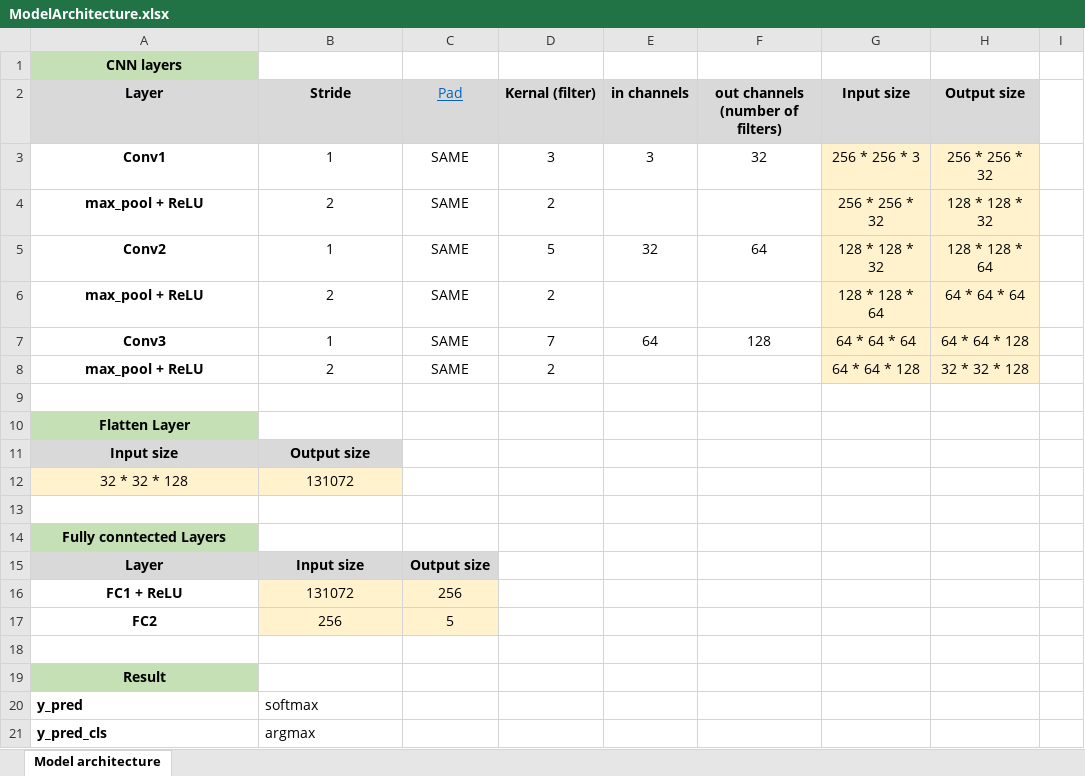
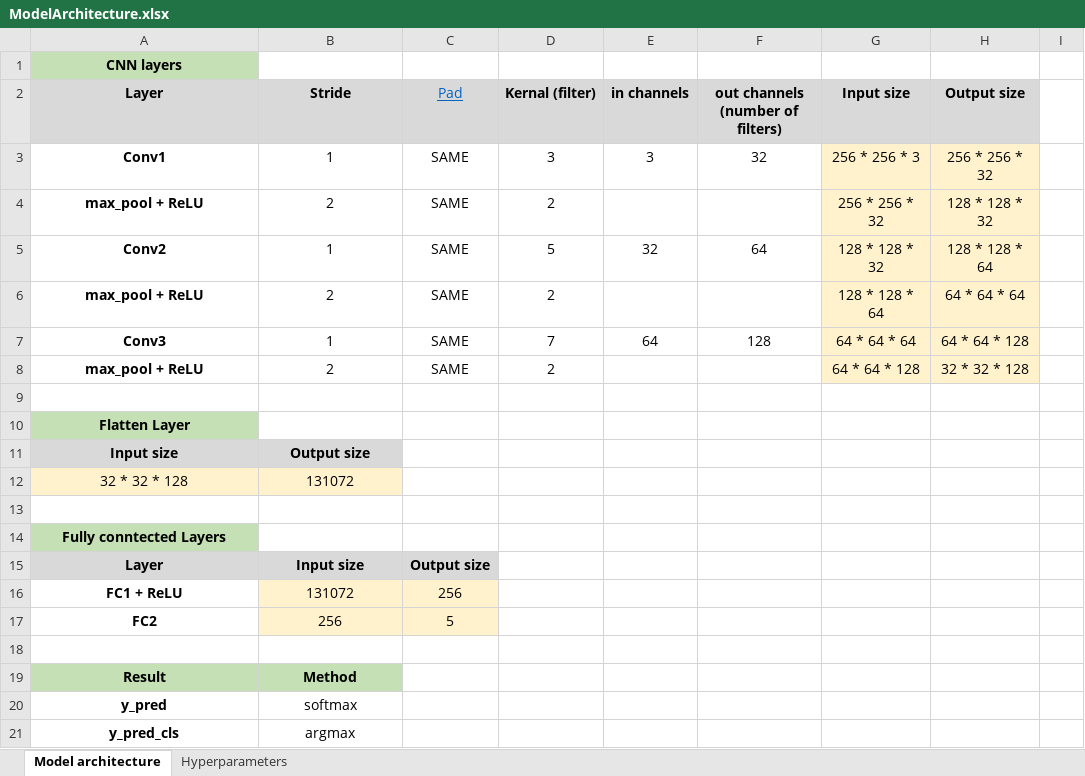
Before and after one commit to AshutoshAgarwal01/CovidPred_Repro, an Excel workbook: Artifacts/ModelArchitecture.xlsx, sheet Model architecture, drawn as a sheet; only a part is shown; values as stored, in another font and other column widths than the file's, no borders; the diff names each change by its address in the sheet, - before the commit and + after, or states it on an @@ line.

```diff
--- a/Artifacts/ModelArchitecture.xlsx (sheet Model architecture)
+++ b/Artifacts/ModelArchitecture.xlsx (sheet Model architecture)
+sheet tab: Hyperparameters
-B19 (Stride): (empty)
+B19 (Stride): Method
-B19 fill: none
+B19 fill: #C5E0B4
-A20:B21 alignment: left
+A20:B21 alignment: center
```
Also changed, not shown: 6 other files.
